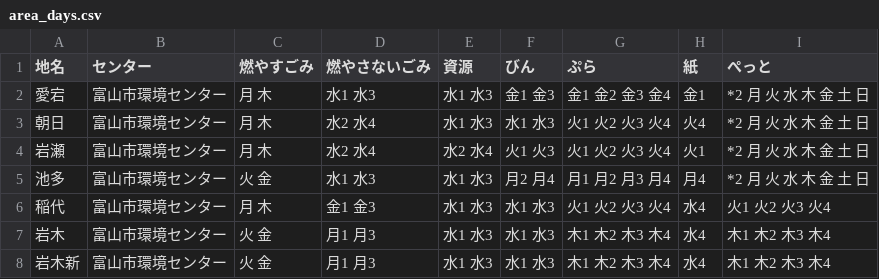
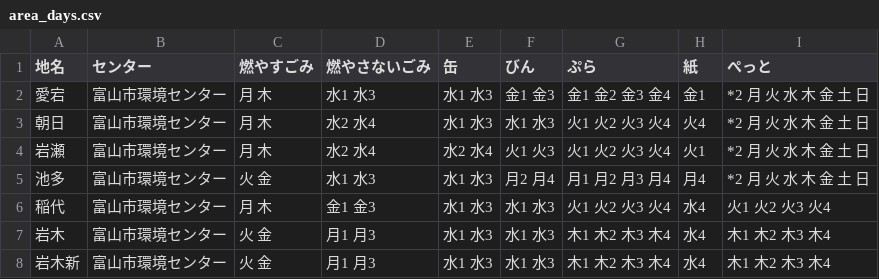
Before and after one commit to inoinotantan/5374, a CSV file: data/area_days.csv, drawn as a sheet; only a part is shown.

Commit message:
Update area_days.csv

```diff
--- a/data/area_days.csv
+++ b/data/area_days.csv
@@ -1,2 +1,2 @@
-地名,センター,燃やすごみ,燃やさないごみ,資源,びん,ぷら,紙,ぺっと
+地名,センター,燃やすごみ,燃やさないごみ,缶,びん,ぷら,紙,ぺっと
 愛宕,富山市環境センター,月 木,水1 水3,水1 水3,金1 金3,金1 金2 金3 金4,金1,*2 月 火 水 木 金 土 日
```
